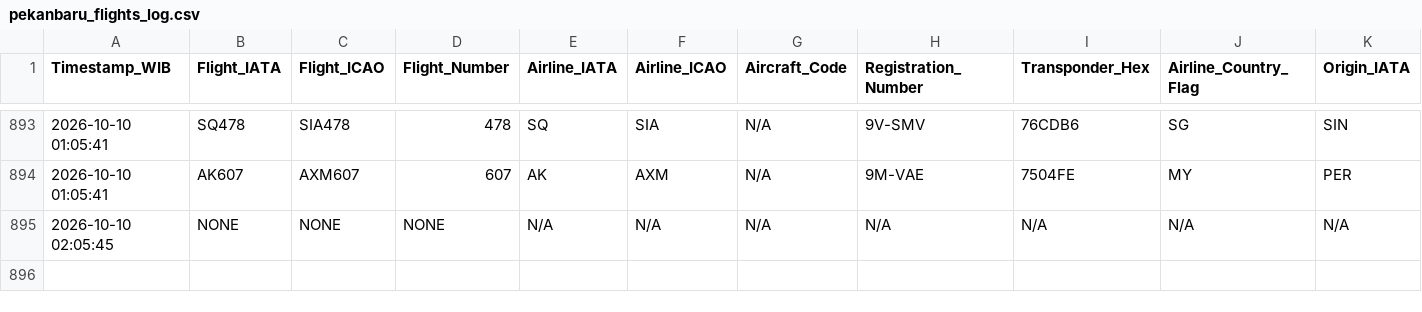
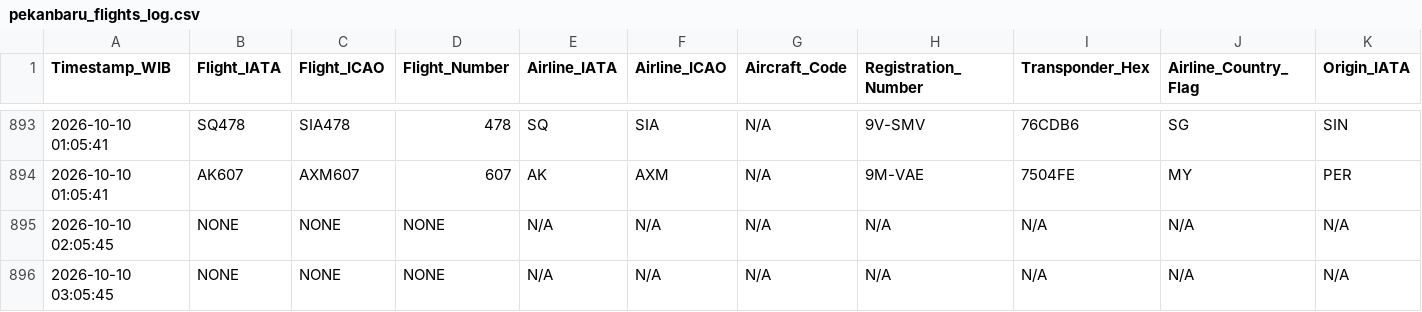
Before and after one commit to metta-kusuma/pekanbaru-air-quality, a CSV file: pekanbaru_flights_log.csv, drawn as a sheet; only a part is shown, gaps mark what is left out; rows hold the shown columns only; the diff names each change by its address in the sheet, - before the commit and + after, or states it on an @@ line.

```diff
--- a/pekanbaru_flights_log.csv
+++ b/pekanbaru_flights_log.csv
+row 896: 2026-10-10 03:05:45 | NONE | NONE | NONE | N/A | N/A | N/A | N/A | N/A | N/A | N/A
```
Also changed, not shown: pekanbaru_air_quality_log.csv, pekanbaru_weather_forecast_log.csv, 1 other file.
